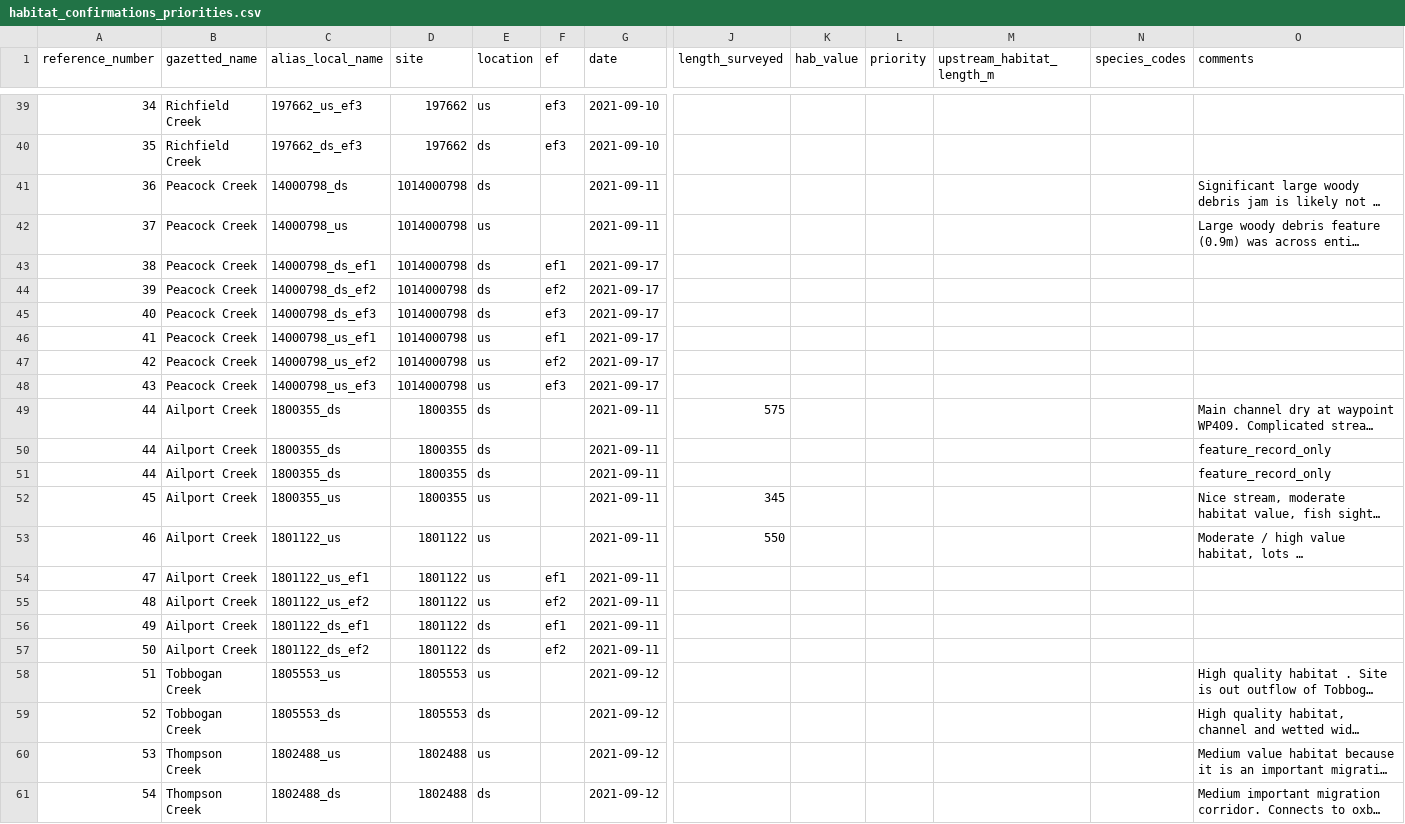
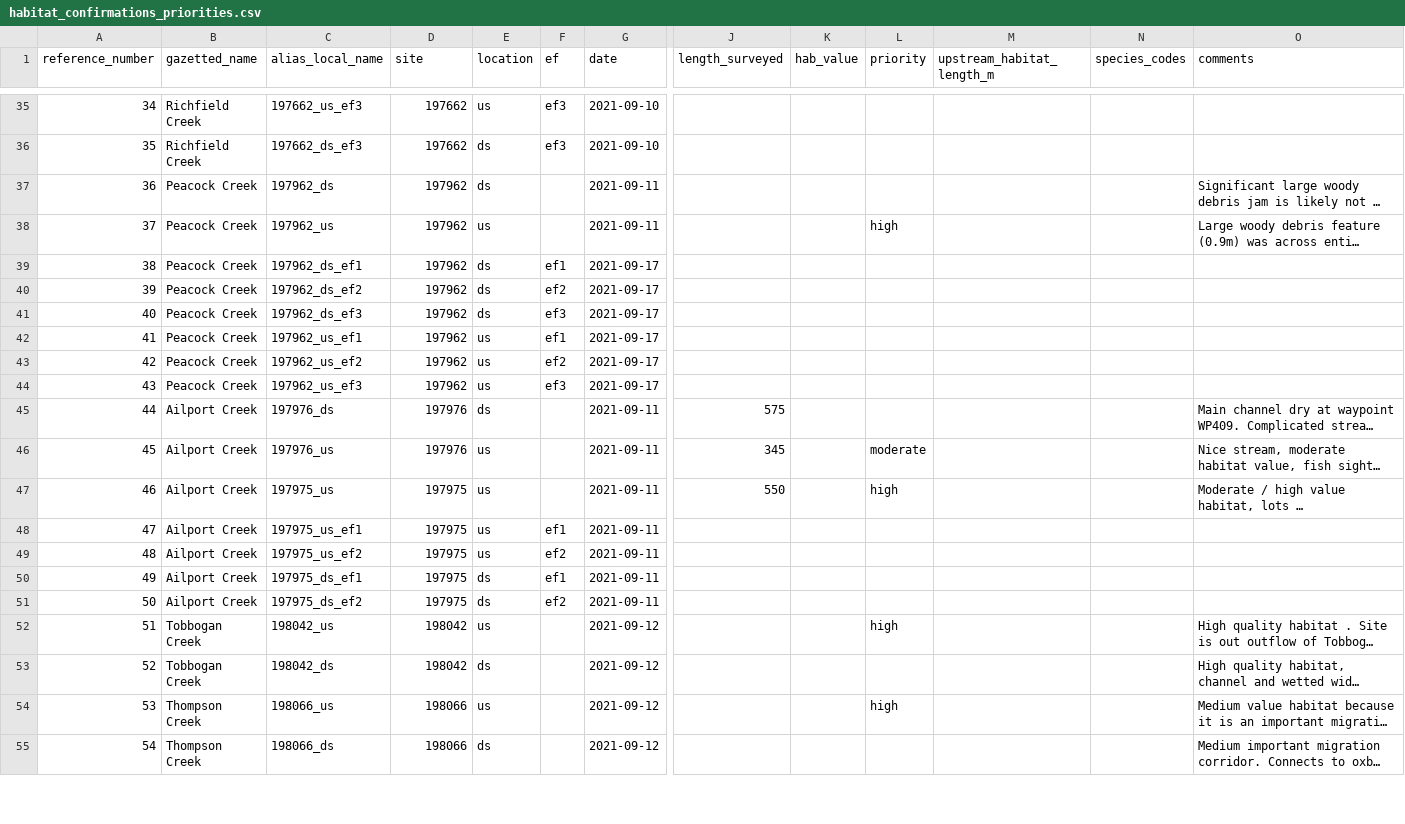
Before and after one commit to lucy-schick/fish_passage_skeena_2021_reporting, a CSV file: data/habitat_confirmations_priorities.csv, drawn as a sheet; only a part is shown, gaps mark what is left out; long unchanged cells end in …; removed rows and columns are numbered as before the commit, all else as after; rows hold the shown columns only; the diff covers the shown part only; the diff names each change by its address in the sheet, - before the commit and + after, or states it on an @@ line.

```diff
--- a/data/habitat_confirmations_priorities.csv
+++ b/data/habitat_confirmations_priorities.csv
-C37 (alias_local_name): 14000798_ds
+C37 (alias_local_name): 197962_ds
-D37:D44 (site): 1014000798
+D37:D44 (site): 197962
-C38 (alias_local_name): 14000798_us
+C38 (alias_local_name): 197962_us
-L38 (priority): (empty)
+L38 (priority): high
-C39 (alias_local_name): 14000798_ds_ef1
+C39 (alias_local_name): 197962_ds_ef1
-C40 (alias_local_name): 14000798_ds_ef2
+C40 (alias_local_name): 197962_ds_ef2
-C41 (alias_local_name): 14000798_ds_ef3
+C41 (alias_local_name): 197962_ds_ef3
-C42 (alias_local_name): 14000798_us_ef1
+C42 (alias_local_name): 197962_us_ef1
-C43 (alias_local_name): 14000798_us_ef2
+C43 (alias_local_name): 197962_us_ef2
-C44 (alias_local_name): 14000798_us_ef3
+C44 (alias_local_name): 197962_us_ef3
-C45 (alias_local_name): 1800355_ds
+C45 (alias_local_name): 197976_ds
-D45 (site): 1800355
+D45 (site): 197976
-row 50: 44 | Ailport Creek | 1800355_ds | 1800355 | ds |  | 2021-09-11 |  |  |  |  |  | feature_record_only
-row 51: 44 | Ailport Creek | 1800355_ds | 1800355 | ds |  | 2021-09-11 |  |  |  |  |  | feature_record_only
-C46 (alias_local_name): 1800355_us
+C46 (alias_local_name): 197976_us
-D46 (site): 1800355
+D46 (site): 197976
-L46 (priority): (empty)
+L46 (priority): moderate
-C47 (alias_local_name): 1801122_us
+C47 (alias_local_name): 197975_us
-D47:D51 (site): 1801122
+D47:D51 (site): 197975
-L47 (priority): (empty)
+L47 (priority): high
-C48 (alias_local_name): 1801122_us_ef1
+C48 (alias_local_name): 197975_us_ef1
-C49 (alias_local_name): 1801122_us_ef2
+C49 (alias_local_name): 197975_us_ef2
-C50 (alias_local_name): 1801122_ds_ef1
+C50 (alias_local_name): 197975_ds_ef1
-C51 (alias_local_name): 1801122_ds_ef2
+C51 (alias_local_name): 197975_ds_ef2
-C52 (alias_local_name): 1805553_us
+C52 (alias_local_name): 198042_us
-D52:D53 (site): 1805553
+D52:D53 (site): 198042
-L52 (priority): (empty)
+L52 (priority): high
-C53 (alias_local_name): 1805553_ds
+C53 (alias_local_name): 198042_ds
-C54 (alias_local_name): 1802488_us
+C54 (alias_local_name): 198066_us
-D54:D55 (site): 1802488
+D54:D55 (site): 198066
-L54 (priority): (empty)
+L54 (priority): high
-C55 (alias_local_name): 1802488_ds
+C55 (alias_local_name): 198066_ds
```
Also changed, not shown: 4 removed rows and 78 edited cells elsewhere in this file, 1 other file.
